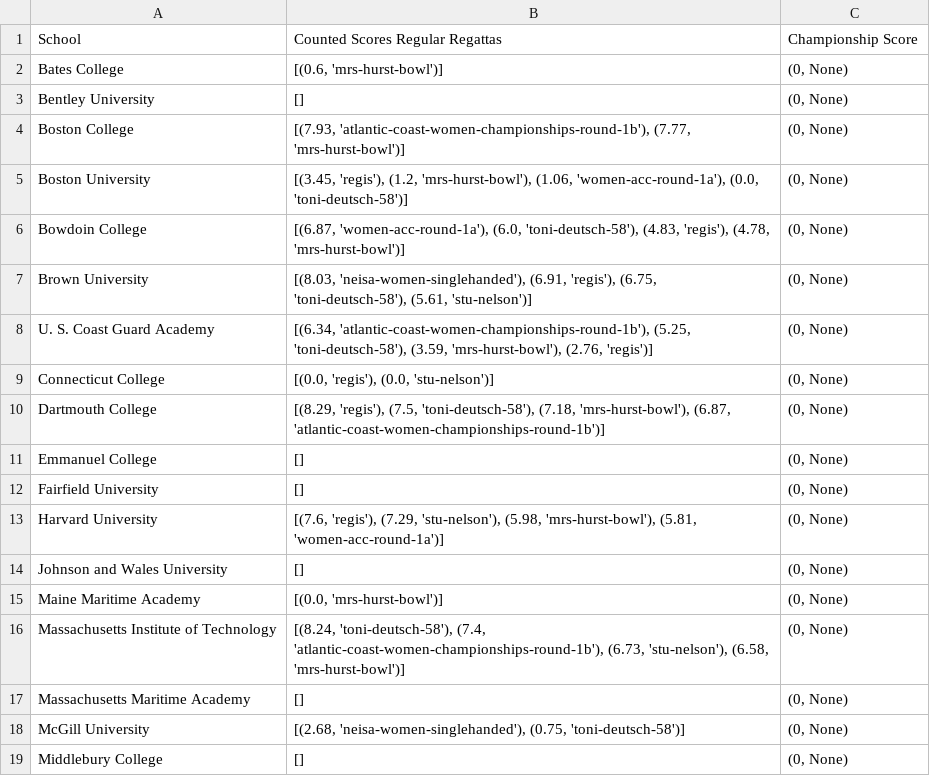
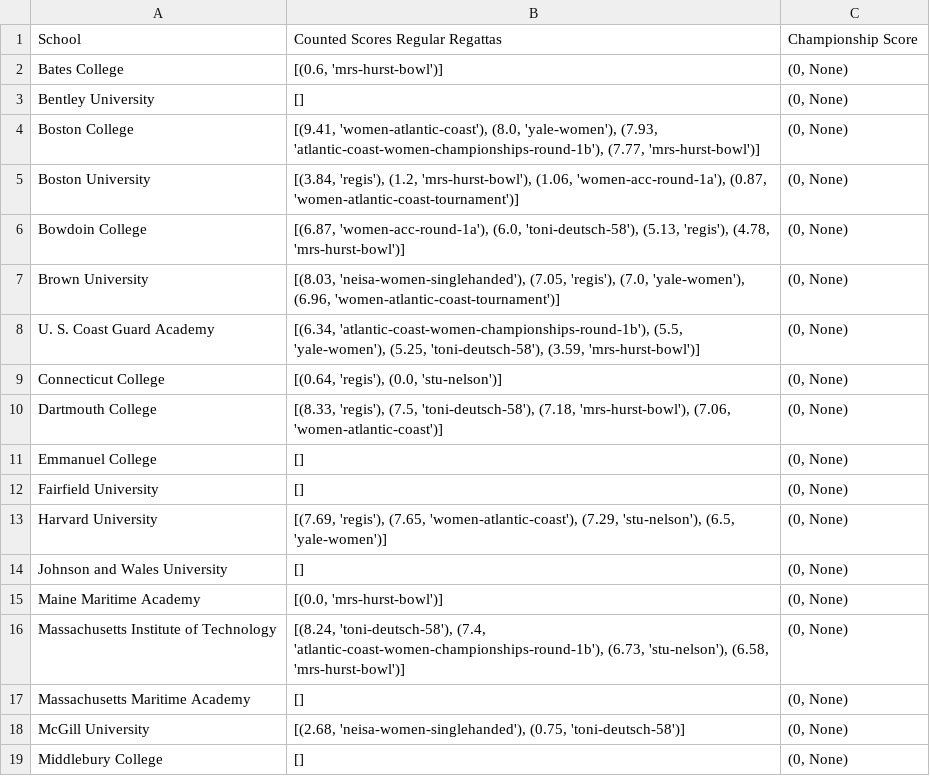
Before and after one commit to shaynebersin/NEISA-rankings, a CSV file: womens_component_scores.csv, drawn as a sheet; only a part is shown; the diff covers the shown part only.

```diff
--- a/womens_component_scores.csv
+++ b/womens_component_scores.csv
@@ -3,12 +3,12 @@ Bates College,"[(0.6, 'mrs-hurst-bowl')]","(0, None)"
 Bentley University,[],"(0, None)"
-Boston College,"[(7.93, 'atlantic-coast-women-championships-round-1b'), (7.77, 'mrs-hurst-bowl')]","(0, None)"
-Boston University,"[(3.45, 'regis'), (1.2, 'mrs-hurst-bowl'), (1.06, 'women-acc-round-1a'), (0.0, 'toni-deutsch-58')]","(0, None)"
-Bowdoin College,"[(6.87, 'women-acc-round-1a'), (6.0, 'toni-deutsch-58'), (4.83, 'regis'), (4.78, 'mrs-hurst-bowl')]","(0, None)"
-Brown University,"[(8.03, 'neisa-women-singlehanded'), (6.91, 'regis'), (6.75, 'toni-deutsch-58'), (5.61, 'stu-nelson')]","(0, None)"
-U. S. Coast Guard Academy,"[(6.34, 'atlantic-coast-women-championships-round-1b'), (5.25, 'toni-deutsch-58'), (3.59, 'mrs-hurst-bowl'), (2.76, 'regis')]","(0, None)"
-Connecticut College,"[(0.0, 'regis'), (0.0, 'stu-nelson')]","(0, None)"
-Dartmouth College,"[(8.29, 'regis'), (7.5, 'toni-deutsch-58'), (7.18, 'mrs-hurst-bowl'), (6.87, 'atlantic-coast-women-championships-round-1b')]","(0, None)"
+Boston College,"[(9.41, 'women-atlantic-coast'), (8.0, 'yale-women'), (7.93, 'atlantic-coast-women-championships-round-1b'), (7.77, 'mrs-hurst-bowl')]","(0, None)"
+Boston University,"[(3.84, 'regis'), (1.2, 'mrs-hurst-bowl'), (1.06, 'women-acc-round-1a'), (0.87, 'women-atlantic-coast-tournament')]","(0, None)"
+Bowdoin College,"[(6.87, 'women-acc-round-1a'), (6.0, 'toni-deutsch-58'), (5.13, 'regis'), (4.78, 'mrs-hurst-bowl')]","(0, None)"
+Brown University,"[(8.03, 'neisa-women-singlehanded'), (7.05, 'regis'), (7.0, 'yale-women'), (6.96, 'women-atlantic-coast-tournament')]","(0, None)"
+U. S. Coast Guard Academy,"[(6.34, 'atlantic-coast-women-championships-round-1b'), (5.5, 'yale-women'), (5.25, 'toni-deutsch-58'), (3.59, 'mrs-hurst-bowl')]","(0, None)"
+Connecticut College,"[(0.64, 'regis'), (0.0, 'stu-nelson')]","(0, None)"
+Dartmouth College,"[(8.33, 'regis'), (7.5, 'toni-deutsch-58'), (7.18, 'mrs-hurst-bowl'), (7.06, 'women-atlantic-coast')]","(0, None)"
 Emmanuel College,[],"(0, None)"
 Fairfield University,[],"(0, None)"
-Harvard University,"[(7.6, 'regis'), (7.29, 'stu-nelson'), (5.98, 'mrs-hurst-bowl'), (5.81, 'women-acc-round-1a')]","(0, None)"
+Harvard University,"[(7.69, 'regis'), (7.65, 'women-atlantic-coast'), (7.29, 'stu-nelson'), (6.5, 'yale-women')]","(0, None)"
 Johnson and Wales University,[],"(0, None)"
```
Also changed, not shown: 6 edited cells elsewhere in this file, component_scores.csv, rankings.csv, 1 other file.
